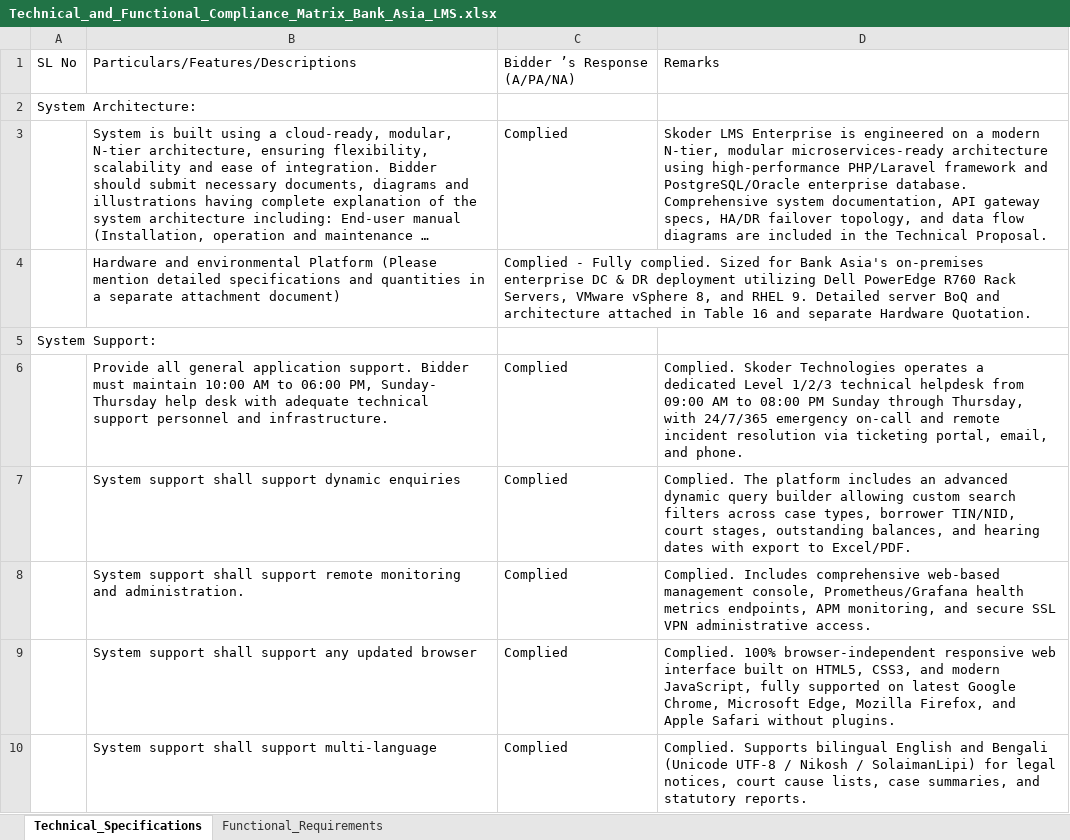
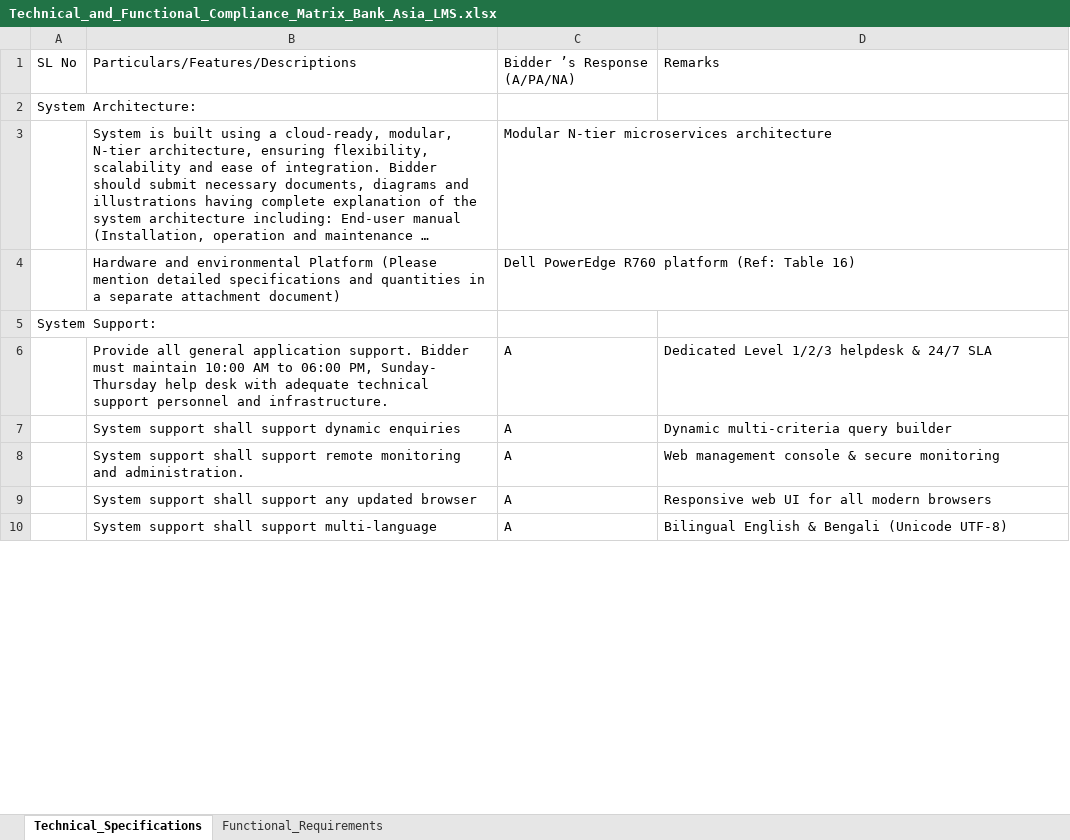
Before and after one commit to skodercloud/Bank_Asia, an Excel workbook: Technical_and_Functional_Compliance_Matrix_Bank_Asia_LMS.xlsx, sheet Technical_Specifications, drawn as a sheet; only a part is shown; long unchanged cells end in …; values as stored, in another font and other column widths than the file's, no borders; the diff covers the shown part only; the diff names each change by its address in the sheet, - before the commit and + after, or states it on an @@ line.

Commit message:
Optimize 09_RFP_LMS_Technical_and_Functional_Response to compact 57 pages with crisp A responses and synced matrix

```diff
--- a/Technical_and_Functional_Compliance_Matrix_Bank_Asia_LMS.xlsx (sheet Technical_Specifications)
+++ b/Technical_and_Functional_Compliance_Matrix_Bank_Asia_LMS.xlsx (sheet Technical_Specifications)
-C3: Complied
+C3: Modular N-tier microservices architecture
-D3: Skoder LMS Enterprise is engineered on a modern N-tier, modular microservices-ready architecture using high-performance PHP/Laravel framework and PostgreSQL/Oracle enterprise database. Comprehensive system documentation, API gateway specs, HA/DR failover topology, and data flow diagrams are included in the Technical Proposal.
+D3: (empty)
-C4: Complied - Fully complied. Sized for Bank Asia's on-premises enterprise DC & DR deployment utilizing Dell PowerEdge R760 Rack Servers, VMware vSphere 8, and RHEL 9. Detailed server BoQ and architecture attached in Table 16 and separate Hardware Quotation.
+C4: Dell PowerEdge R760 platform (Ref: Table 16)
-C6:C10: Complied
+C6:C10: A
-D6: Complied. Skoder Technologies operates a dedicated Level 1/2/3 technical helpdesk from 09:00 AM to 08:00 PM Sunday through Thursday, with 24/7/365 emergency on-call and remote incident resolution via ticketing portal, email, and phone.
+D6: Dedicated Level 1/2/3 helpdesk & 24/7 SLA
-D7: Complied. The platform includes an advanced dynamic query builder allowing custom search filters across case types, borrower TIN/NID, court stages, outstanding balances, and hearing dates with export to Excel/PDF.
+D7: Dynamic multi-criteria query builder
-D8: Complied. Includes comprehensive web-based management console, Prometheus/Grafana health metrics endpoints, APM monitoring, and secure SSL VPN administrative access.
+D8: Web management console & secure monitoring
-D9: Complied. 100% browser-independent responsive web interface built on HTML5, CSS3, and modern JavaScript, fully supported on latest Google Chrome, Microsoft Edge, Mozilla Firefox, and Apple Safari without plugins.
+D9: Responsive web UI for all modern browsers
-D10: Complied. Supports bilingual English and Bengali (Unicode UTF-8 / Nikosh / SolaimanLipi) for legal notices, court cause lists, case summaries, and statutory reports.
+D10: Bilingual English & Bengali (Unicode UTF-8)
```
Also changed, not shown: 1 added row, 1 removed row and 140 edited cells elsewhere in this sheet, sheet Functional_Requirements, 7 other files.
